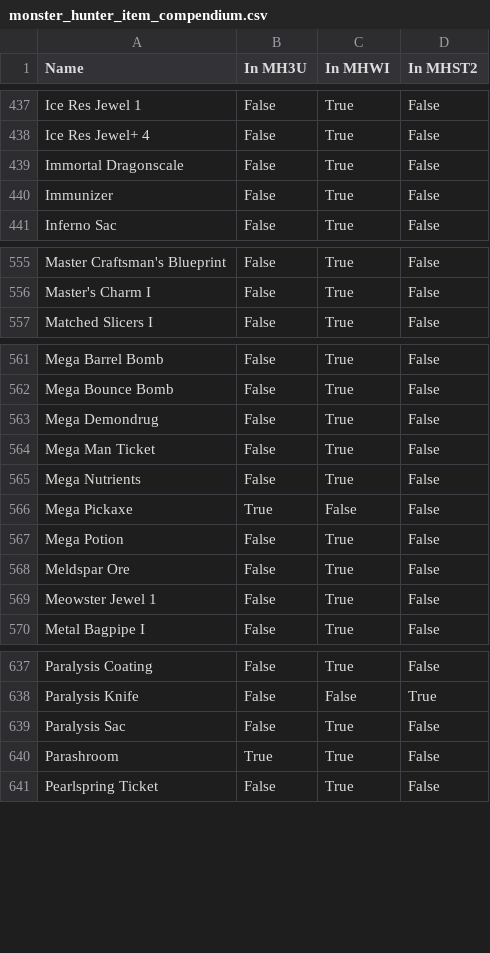
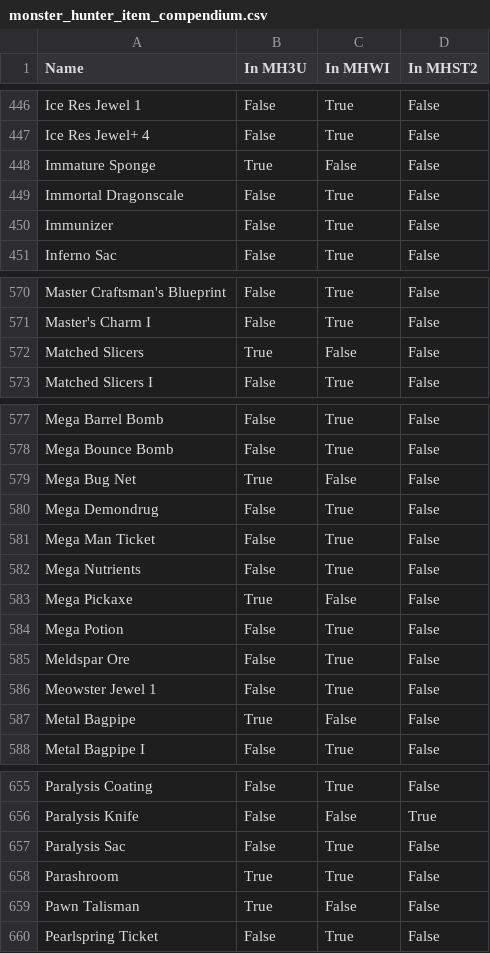
Before and after one commit to PurpleShad0w/MonsterHunterStats, a CSV file: dictionaries/monster_hunter_item_compendium.csv, drawn as a sheet; only a part is shown, gaps mark what is left out; the diff covers the shown part only; the diff names each change by its address in the sheet, - before the commit and + after, or states it on an @@ line.

```diff
--- a/dictionaries/monster_hunter_item_compendium.csv
+++ b/dictionaries/monster_hunter_item_compendium.csv
+row 448: Immature Sponge | True | False | False
+row 572: Matched Slicers | True | False | False
+row 579: Mega Bug Net | True | False | False
+row 587: Metal Bagpipe | True | False | False
+row 659: Pawn Talisman | True | False | False
```
Also changed, not shown: 15 added rows and 8 edited cells elsewhere in this file, 4 other files.
